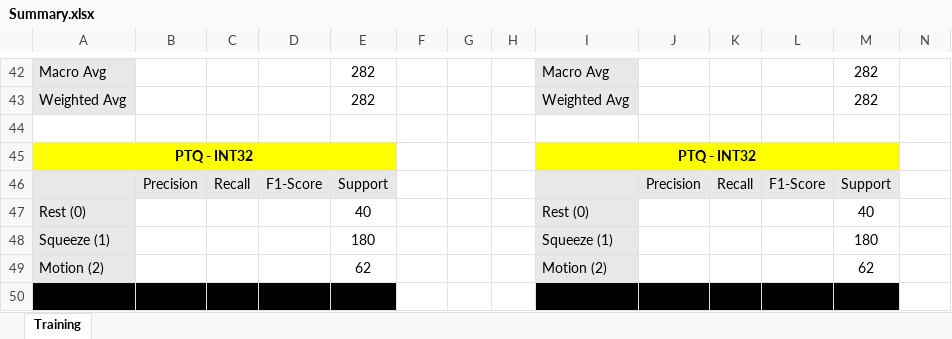
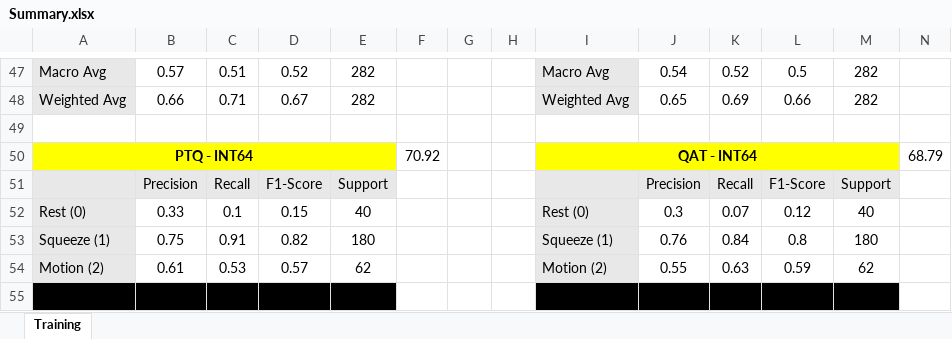
Before and after one commit to Kaveh-Ramezani/202610ELC536501, an Excel workbook: Project/Summary.xlsx, sheet Training, drawn as a sheet; only a part is shown, gaps mark what is left out; values as stored, in another font and other column widths than the file's, no borders; charts and pictures not drawn; removed rows and columns are numbered as before the commit, all else as after; the diff covers the shown part only; the diff names each change by its address in the sheet, - before the commit and + after, or states it on an @@ line.

```diff
--- a/Project/Summary.xlsx (sheet Training)
+++ b/Project/Summary.xlsx (sheet Training)
-B47: (empty)
+B47: 0.57
-C47: (empty)
+C47: 0.51
-D47: (empty)
+D47: 0.52
-J47: (empty)
+J47: 0.54
-K47: (empty)
+K47: 0.52
-L47: (empty)
+L47: 0.5
-B48: (empty)
+B48: 0.66
-C48: (empty)
+C48: 0.71
-D48: (empty)
+D48: 0.67
-J48: (empty)
+J48: 0.65
-K48: (empty)
+K48: 0.69
-L48: (empty)
+L48: 0.66
-row 45: PTQ - INT32 |  |  |  |  |  |  |  | PTQ - INT32
+row 50: PTQ - INT64 |  |  |  |  | 70.92 |  |  | QAT - INT64 |  |  |  |  | 68.79
-B52: (empty)
+B52: 0.33
-C52: (empty)
+C52: 0.1
-D52: (empty)
+D52: 0.15
-J52: (empty)
+J52: 0.3
-K52: (empty)
+K52: 0.07
-L52: (empty)
+L52: 0.12
-B53: (empty)
+B53: 0.75
-C53: (empty)
+C53: 0.91
-D53: (empty)
+D53: 0.82
-J53: (empty)
+J53: 0.76
-K53: (empty)
+K53: 0.84
-L53: (empty)
+L53: 0.8
-B54: (empty)
+B54: 0.61
-C54: (empty)
+C54: 0.53
-D54: (empty)
+D54: 0.57
-J54: (empty)
+J54: 0.55
-K54: (empty)
+K54: 0.63
-L54: (empty)
+L54: 0.59
```
Also changed, not shown: 10 added rows, 15 removed rows and 39 edited cells elsewhere in this sheet, charts or pictures, 34 other files.
